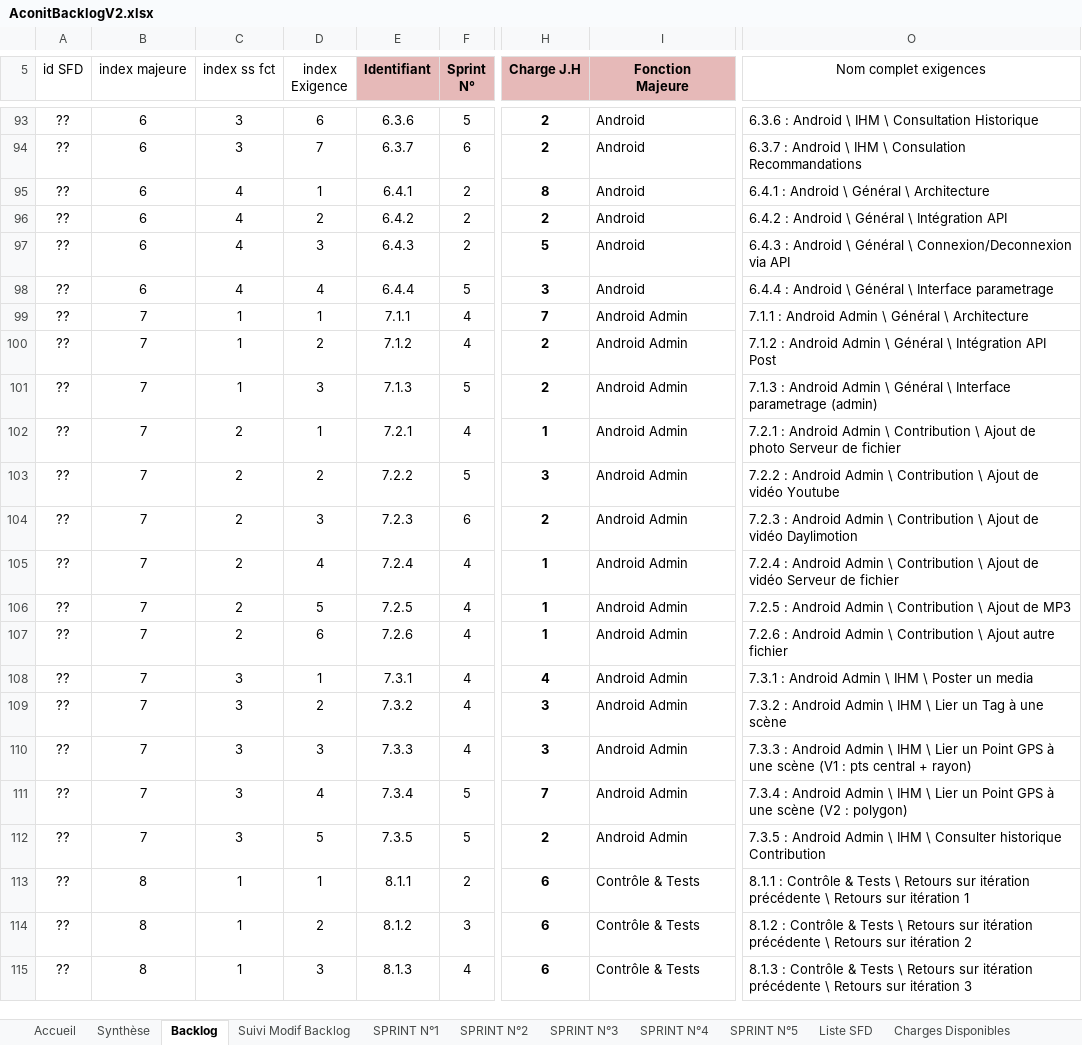
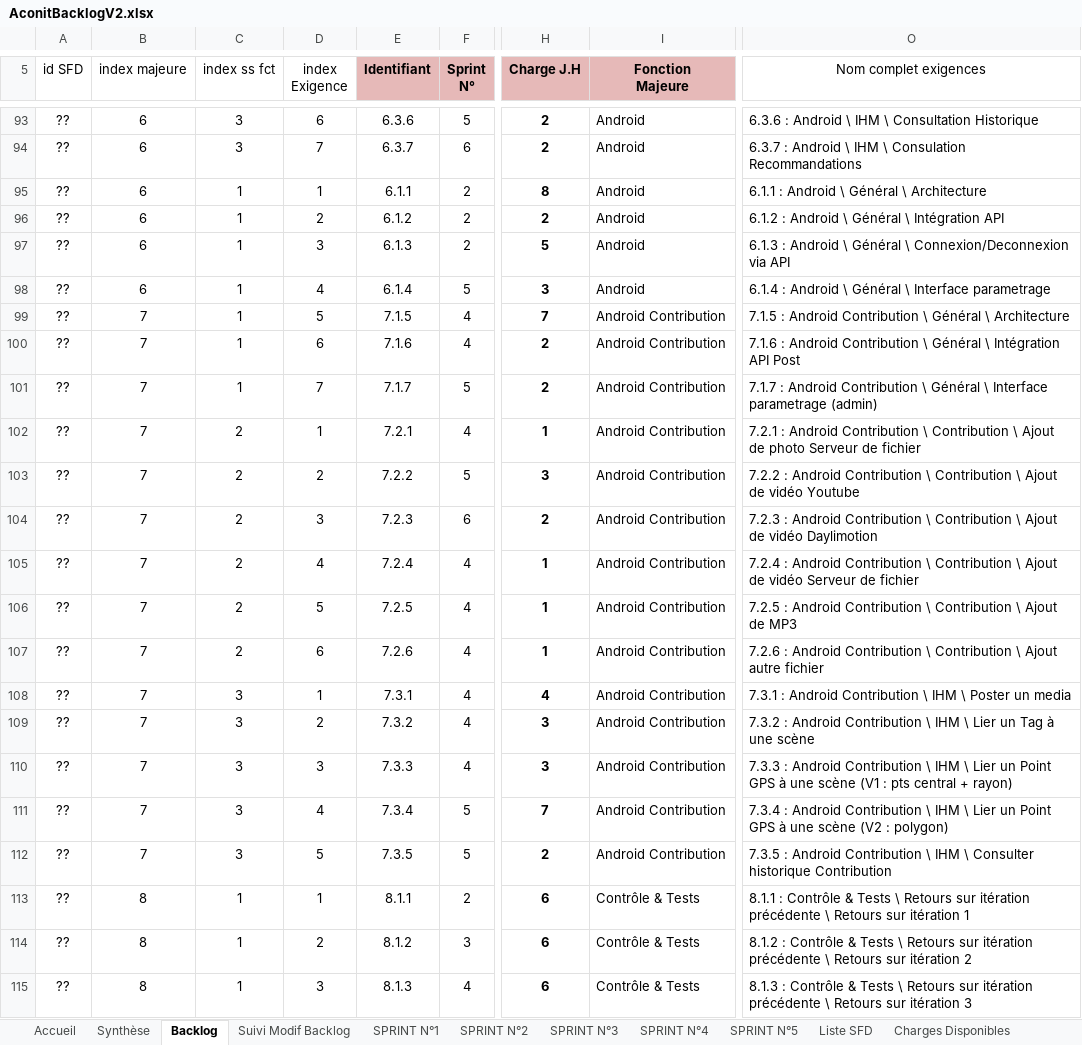
Before and after one commit to fletellier/cervin, an Excel workbook: doc/2014/AconitBacklogV2.xlsx, sheet Backlog, drawn as a sheet; only a part is shown, gaps mark what is left out; values as stored, in another font and other column widths than the file's, no borders; conditional formats not drawn; the diff covers the shown part only; the diff names each change by its address in the sheet, - before the commit and + after, or states it on an @@ line.

Commit message:
changement numéro Backlog

```diff
--- a/doc/2014/AconitBacklogV2.xlsx (sheet Backlog)
+++ b/doc/2014/AconitBacklogV2.xlsx (sheet Backlog)
-C95:C98 (index ss fct): 4
+C95:C98 (index ss fct): 1
-E95 (Identifiant): 6.4.1
+E95 (Identifiant): 6.1.1
-O95 (Nom complet exigences): 6.4.1 : Android \ Général \ Architecture
+O95 (Nom complet exigences): 6.1.1 : Android \ Général \ Architecture
-E96 (Identifiant): 6.4.2
+E96 (Identifiant): 6.1.2
-O96 (Nom complet exigences): 6.4.2 : Android \ Général \ Intégration API
+O96 (Nom complet exigences): 6.1.2 : Android \ Général \ Intégration API
-E97 (Identifiant): 6.4.3
+E97 (Identifiant): 6.1.3
-O97 (Nom complet exigences): 6.4.3 : Android…
+O97 (Nom complet exigences): 6.1.3 : Android…
-E98 (Identifiant): 6.4.4
+E98 (Identifiant): 6.1.4
-O98 (Nom complet exigences): 6.4.4 : Android…
+O98 (Nom complet exigences): 6.1.4 : Android…
-D99 (index Exigence): 1
+D99 (index Exigence): 5
-E99 (Identifiant): 7.1.1
+E99 (Identifiant): 7.1.5
-I99:I112 (Fonction Majeure): Android Admin
+I99:I112 (Fonction Majeure): Android Contribution
-O99 (Nom complet exigences): 7.1.1 : Android Admin \ Général…
+O99 (Nom complet exigences): 7.1.5 : Android Contribution \ Général…
-D100 (index Exigence): 2
+D100 (index Exigence): 6
-E100 (Identifiant): 7.1.2
+E100 (Identifiant): 7.1.6
-O100 (Nom complet exigences): 7.1.2 : Android Admin \ Général…
+O100 (Nom complet exigences): 7.1.6 : Android Contribution \ Général…
-D101 (index Exigence): 3
+D101 (index Exigence): 7
-E101 (Identifiant): 7.1.3
+E101 (Identifiant): 7.1.7
-O101 (Nom complet exigences): 7.1.3 : Android Admin \ Général…
+O101 (Nom complet exigences): 7.1.7 : Android Contribution \ Général…
-O102 (Nom complet exigences): …: Android Admin \ Contribution…
+O102 (Nom complet exigences): …: Android Contribution \ Contribution…
-O103 (Nom complet exigences): …: Android Admin \ Contribution…
+O103 (Nom complet exigences): …: Android Contribution \ Contribution…
-O104 (Nom complet exigences): …: Android Admin \ Contribution…
+O104 (Nom complet exigences): …: Android Contribution \ Contribution…
-O105 (Nom complet exigences): …: Android Admin \ Contribution…
+O105 (Nom complet exigences): …: Android Contribution \ Contribution…
-O106 (Nom complet exigences): …: Android Admin \ Contribution…
+O106 (Nom complet exigences): …: Android Contribution \ Contribution…
-O107 (Nom complet exigences): …: Android Admin \ Contribution…
+O107 (Nom complet exigences): …: Android Contribution \ Contribution…
-O108 (Nom complet exigences): …: Android Admin \ IHM…
+O108 (Nom complet exigences): …: Android Contribution \ IHM…
-O109 (Nom complet exigences): …: Android Admin \ IHM…
+O109 (Nom complet exigences): …: Android Contribution \ IHM…
-O110 (Nom complet exigences): …: Android Admin \ IHM…
+O110 (Nom complet exigences): …: Android Contribution \ IHM…
-O111 (Nom complet exigences): …: Android Admin \ IHM…
+O111 (Nom complet exigences): …: Android Contribution \ IHM…
-O112 (Nom complet exigences): …: Android Admin \ IHM…
+O112 (Nom complet exigences): …: Android Contribution \ IHM…
```
Also changed, not shown: 21 edited cells elsewhere in this sheet, sheet SPRINT N°4, sheet SPRINT N°3, sheet SPRINT N°5, sheet SPRINT N°2, charts or pictures.
